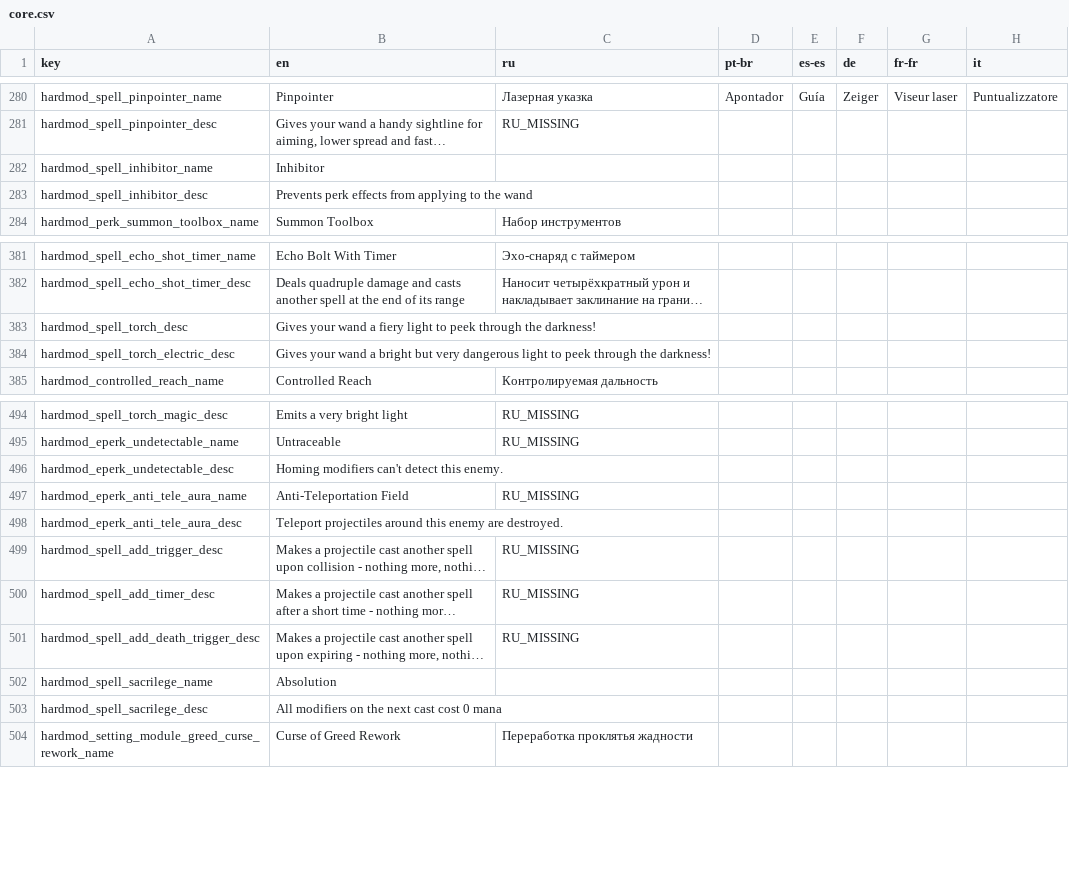
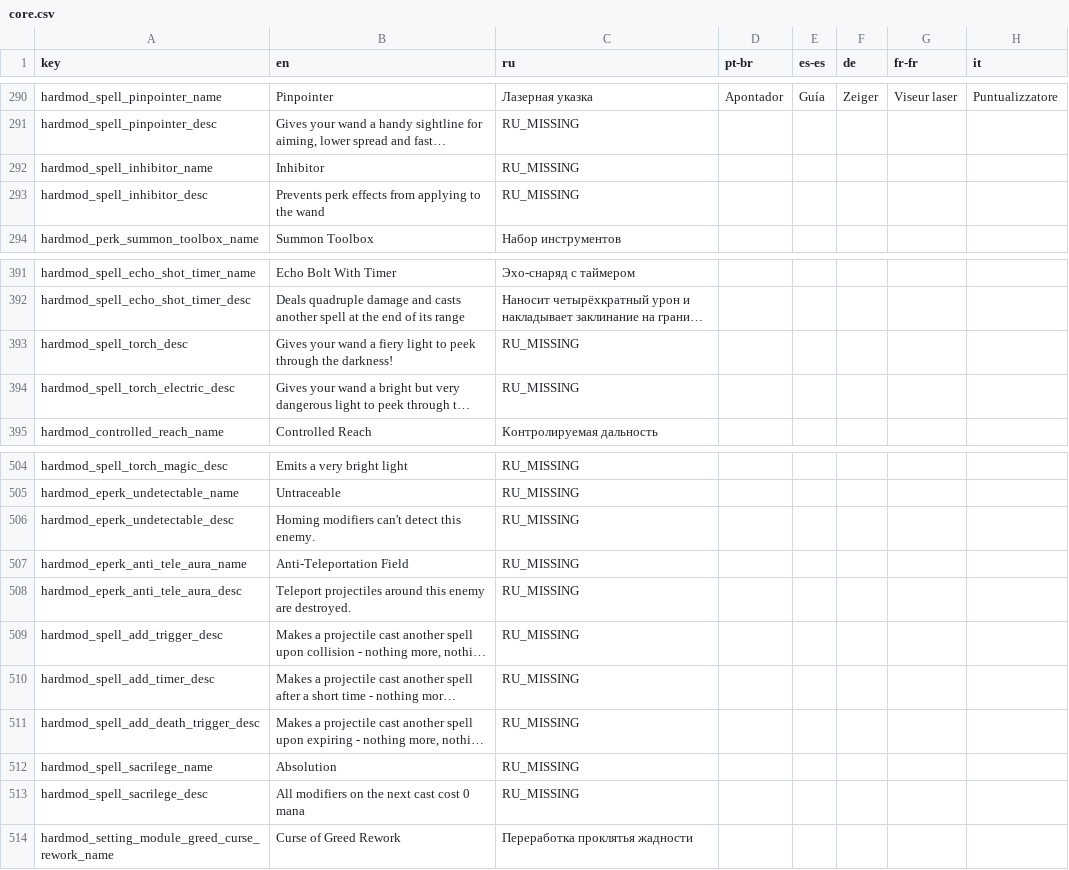
Before and after one commit to Conga0/noita.hardmod, a CSV file: files/translations/core.csv, drawn as a sheet; only a part is shown, gaps mark what is left out; long unchanged cells end in …; addresses are those after the commit; the diff covers the shown part only; the diff names each change by its address in the sheet, - before the commit and + after, or states it on an @@ line.

```diff
--- a/files/translations/core.csv
+++ b/files/translations/core.csv
-C292:C293 (ru): (empty)
+C292:C293 (ru): RU_MISSING
-C393:C394 (ru): (empty)
+C393:C394 (ru): RU_MISSING
-C506 (ru): (empty)
+C506 (ru): RU_MISSING
-C508 (ru): (empty)
+C508 (ru): RU_MISSING
-C512:C513 (ru): (empty)
+C512:C513 (ru): RU_MISSING
```
Also changed, not shown: 10 added rows and 7 edited cells elsewhere in this file, 28 other files.
